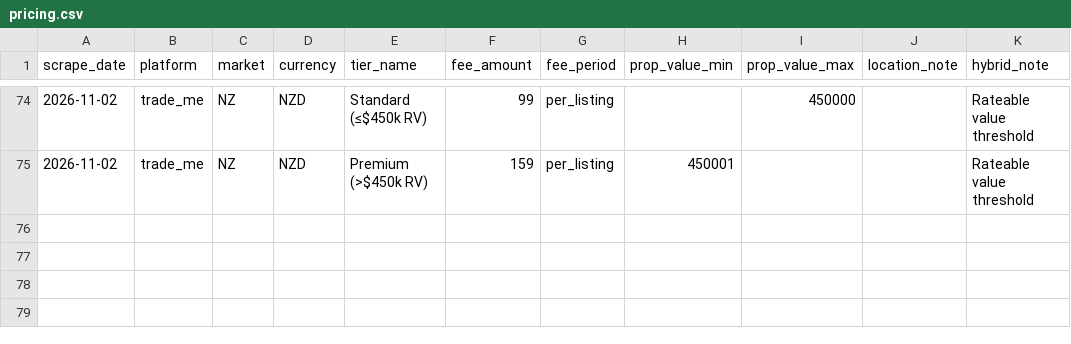
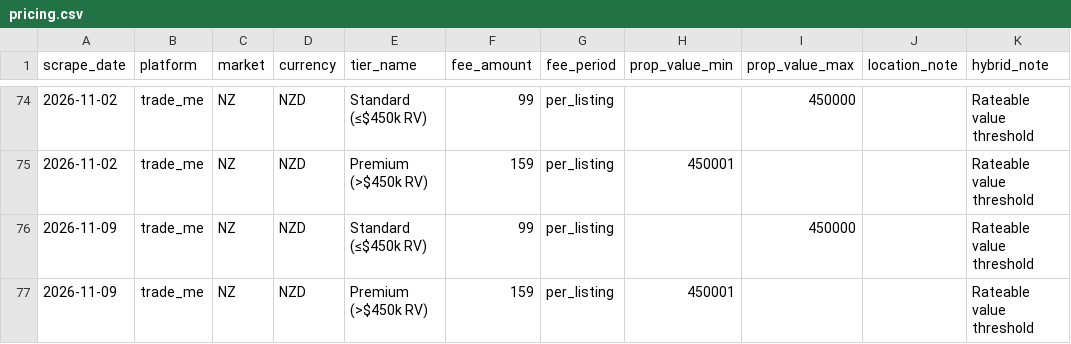
Before and after one commit to j-manning/re-pricing-trade-me, a CSV file: data/pricing.csv, drawn as a sheet; only a part is shown, gaps mark what is left out; the diff names each change by its address in the sheet, - before the commit and + after, or states it on an @@ line.

```diff
--- a/data/pricing.csv
+++ b/data/pricing.csv
+row 76: 2026-11-09 | trade_me | NZ | NZD | Standard (≤$450k RV) | 99 | per_listing |  | 450000 |  | Rateable value threshold
+row 77: 2026-11-09 | trade_me | NZ | NZD | Premium (>$450k RV) | 159 | per_listing | 450001 |  |  | Rateable value threshold
```
